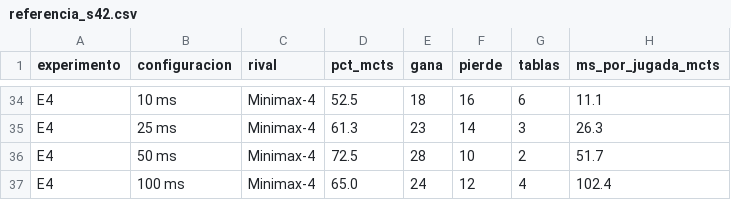
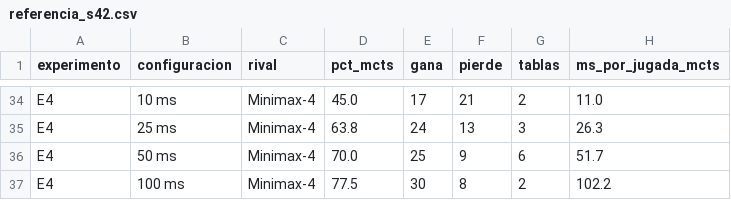
Before and after one commit to Deadslash05-DanielCabezas/MCTS, a CSV file: MctsConecta4/referencia_s42.csv, drawn as a sheet; only a part is shown, gaps mark what is left out; the diff covers the shown part only; the diff names each change by its address in the sheet, - before the commit and + after, or states it on an @@ line.

```diff
--- a/MctsConecta4/referencia_s42.csv
+++ b/MctsConecta4/referencia_s42.csv
-D34 (pct_mcts): 52.5
+D34 (pct_mcts): 45.0
-E34 (gana): 18
+E34 (gana): 17
-F34 (pierde): 16
+F34 (pierde): 21
-G34 (tablas): 6
+G34 (tablas): 2
-H34 (ms_por_jugada_mcts): 11.1
+H34 (ms_por_jugada_mcts): 11.0
-D35 (pct_mcts): 61.3
+D35 (pct_mcts): 63.8
-E35 (gana): 23
+E35 (gana): 24
-F35 (pierde): 14
+F35 (pierde): 13
-D36 (pct_mcts): 72.5
+D36 (pct_mcts): 70.0
-E36 (gana): 28
+E36 (gana): 25
-F36 (pierde): 10
+F36 (pierde): 9
-G36 (tablas): 2
+G36 (tablas): 6
-D37 (pct_mcts): 65.0
+D37 (pct_mcts): 77.5
-E37 (gana): 24
+E37 (gana): 30
-F37 (pierde): 12
+F37 (pierde): 8
-G37 (tablas): 4
+G37 (tablas): 2
-H37 (ms_por_jugada_mcts): 102.4
+H37 (ms_por_jugada_mcts): 102.2
```
Also changed, not shown: 27 edited cells elsewhere in this file, MctsConecta4/duelo_2000it_prof4_s42.csv, 20 other files.
